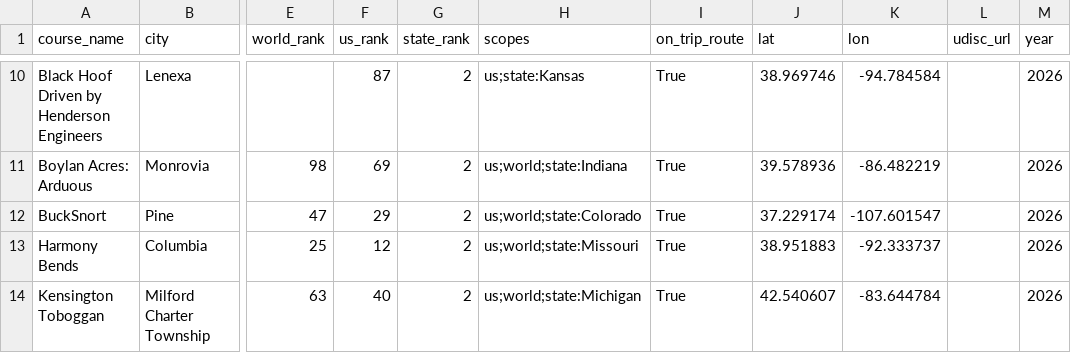
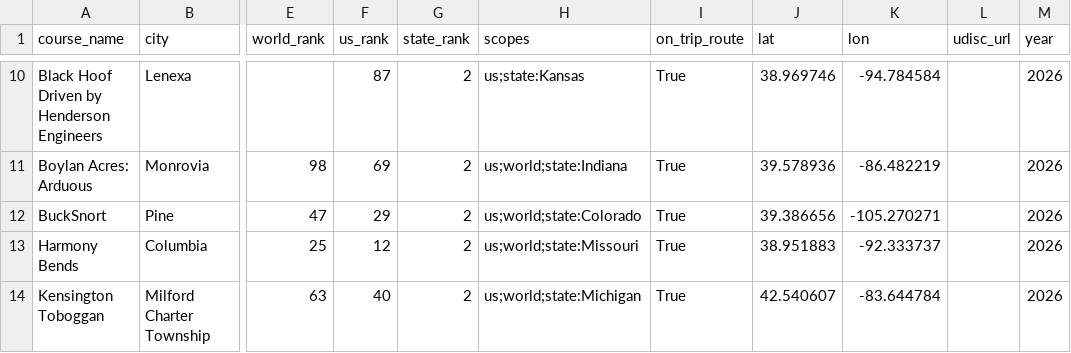
Before and after one commit to taylorandrews/midwest-road-trip-2026, a CSV file: data/course-rankings/courses_2026.csv, drawn as a sheet; only a part is shown, gaps mark what is left out; the diff names each change by its address in the sheet, - before the commit and + after, or states it on an @@ line.

```diff
--- a/data/course-rankings/courses_2026.csv
+++ b/data/course-rankings/courses_2026.csv
-J12 (lat): 37.229174
+J12 (lat): 39.386656
-K12 (lon): -107.601547
+K12 (lon): -105.270271
```
Also changed, not shown: 5 other files.
